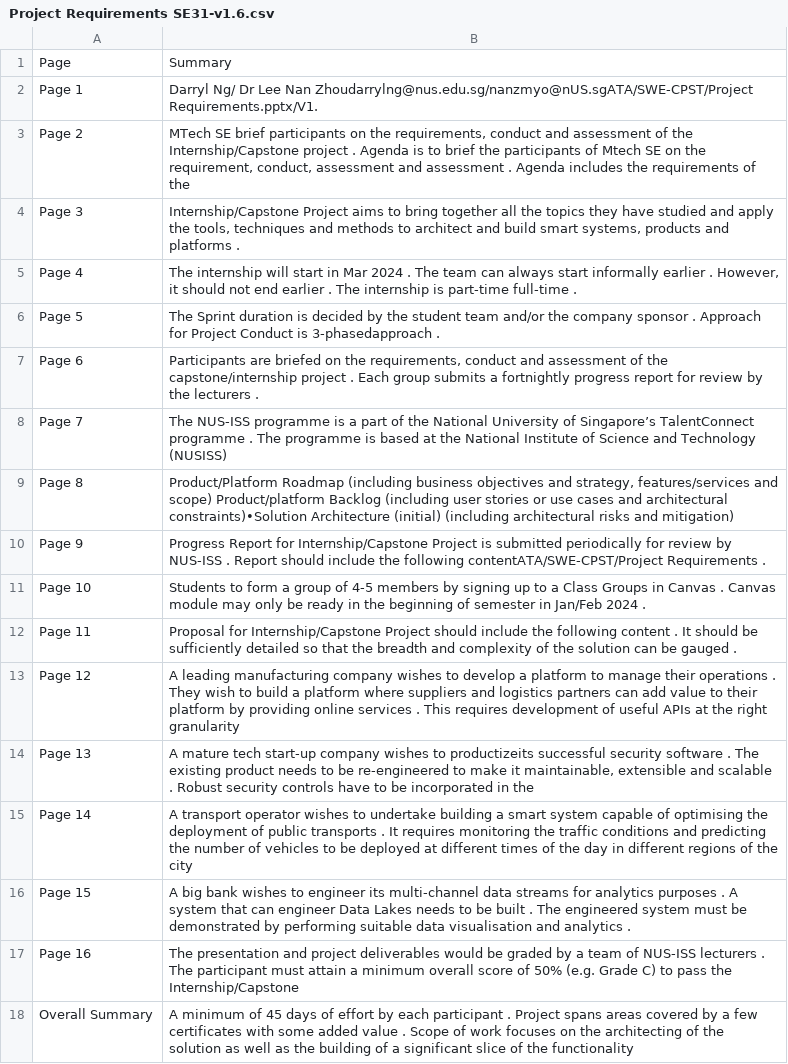
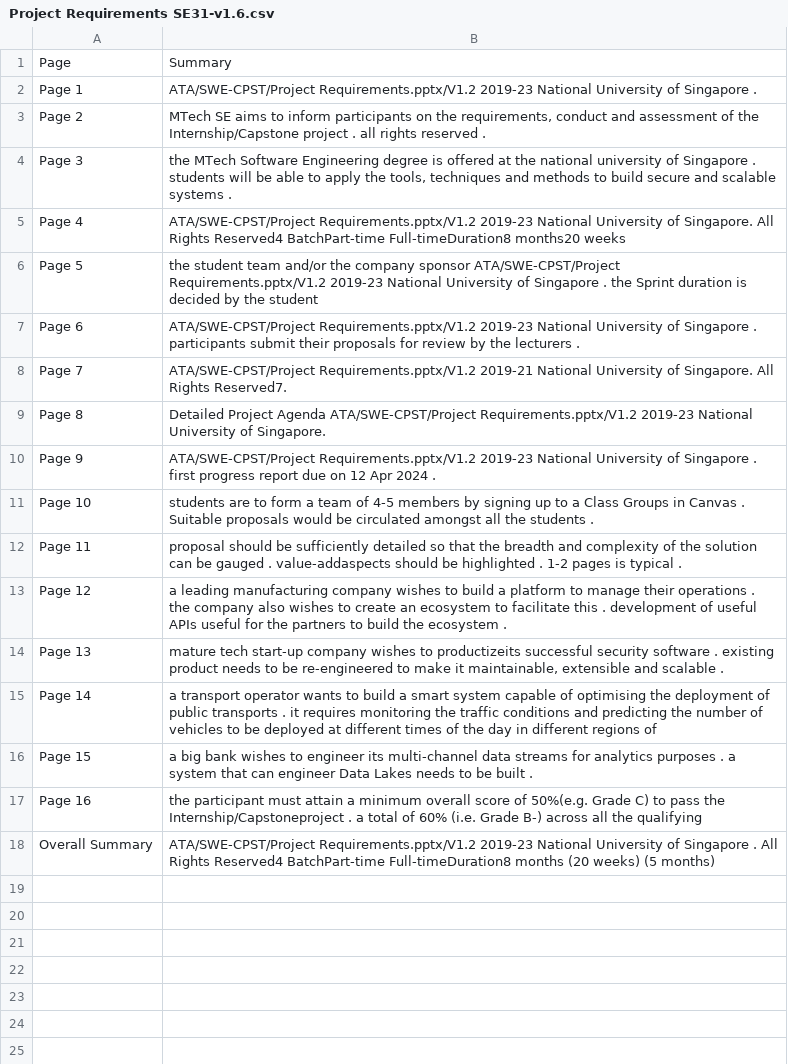
Before and after one commit to ngminteck/QAnvas, a CSV file: summary/MTech in EBAC_IS_SE (Thru-train)/course files/unfiled/Project Requirements SE31-v1.6.csv, drawn as a sheet; the diff names each change by its address in the sheet, - before the commit and + after, or states it on an @@ line.

```diff
--- a/summary/MTech in EBAC_IS_SE (Thru-train)/course files/unfiled/Project Requirements SE31-v1.6.csv
+++ b/summary/MTech in EBAC_IS_SE (Thru-train)/course files/unfiled/Project Requirements SE31-v1.6.csv
-B2: Darryl Ng/ Dr Lee Nan Zhoudarrylng@nus.edu.sg/nanzmyo@nUS.sgATA/SWE-CPST/Project Requirements.pptx/V1.
+B2: ATA/SWE-CPST/Project Requirements.pptx/V1.2 2019-23 National University of Singapore .
-B3: MTech SE brief participants on the requirements, conduct and assessment of the Internship/Capstone project . Agenda is to brief the participants of Mtech SE on the requirement, conduct, assessment and assessment . Agenda includes the requirements of the
+B3: MTech SE aims to inform participants on the requirements, conduct and assessment of the Internship/Capstone project . all rights reserved .
-B4: Internship/Capstone Project aims to bring together all the topics they have studied and apply the tools, techniques and methods to architect and build smart systems, products and platforms .
+B4: the MTech Software Engineering degree is offered at the national university of Singapore . students will be able to apply the tools, techniques and methods to build secure and scalable systems .
-B5: The internship will start in Mar 2024 . The team can always start informally earlier . However, it should not end earlier . The internship is part-time full-time .
+B5: ATA/SWE-CPST/Project Requirements.pptx/V1.2 2019-23 National University of Singapore. All Rights Reserved4 BatchPart-time Full-timeDuration8 months20 weeks
-B6: The Sprint duration is decided by the student team and/or the company sponsor . Approach for Project Conduct is 3-phasedapproach .
+B6: the student team and/or the company sponsor ATA/SWE-CPST/Project Requirements.pptx/V1.2 2019-23 National University of Singapore . the Sprint duration is decided by the student
-B7: Participants are briefed on the requirements, conduct and assessment of the capstone/internship project . Each group submits a fortnightly progress report for review…
+B7: ATA/SWE-CPST/Project Requirements.pptx/V1.2 2019-23 National University of Singapore . participants submit their proposals for review…
-B8: The NUS-ISS programme is a part of the National University of Singapore’s TalentConnect programme . The programme is based at the National Institute of Science and Technology (NUSISS)
+B8: ATA/SWE-CPST/Project Requirements.pptx/V1.2 2019-21 National University of Singapore. All Rights Reserved7.
-B9: Product/Platform Roadmap (including business objectives and strategy, features/services and scope) Product/platform Backlog (including user stories or use cases and architectural constraints)•Solution Architecture (initial) (including architectural risks and mitigation)
+B9: Detailed Project Agenda ATA/SWE-CPST/Project Requirements.pptx/V1.2 2019-23 National University of Singapore.
-B10: Progress Report for Internship/Capstone Project is submitted periodically for review by NUS-ISS . Report should include the following contentATA/SWE-CPST/Project Requirements .
+B10: ATA/SWE-CPST/Project Requirements.pptx/V1.2 2019-23 National University of Singapore . first progress report due on 12 Apr 2024 .
-B11: Students to form a group of 4-5 members by signing up to a Class Groups in Canvas . Canvas module may only be ready in the beginning of semester in Jan/Feb 2024 .
+B11: students are to form a team of 4-5 members by signing up to a Class Groups in Canvas . Suitable proposals would be circulated amongst all the students .
-B12: Proposal for Internship/Capstone Project should include the following content . It should be sufficiently detailed so that the breadth and complexity of the solution can be gauged .
+B12: proposal should be sufficiently detailed so that the breadth and complexity of the solution can be gauged . value-addaspects should be highlighted . 1-2 pages is typical .
-B13: A leading manufacturing company wishes to develop a platform to manage their operations . They wish to build a platform where suppliers and logistics partners can add value to their platform by providing online services . This requires development of useful APIs at the right granularity
+B13: a leading manufacturing company wishes to build a platform to manage their operations . the company also wishes to create an ecosystem to facilitate this . development of useful APIs useful for the partners to build the ecosystem .
-B14: A mature tech start-up company wishes to productizeits successful security software . The existing product needs to be re-engineered to make it maintainable, extensible and scalable . Robust security controls have to be incorporated in the
+B14: mature tech start-up company wishes to productizeits successful security software . existing product needs to be re-engineered to make it maintainable, extensible and scalable .
-B15: A transport operator wishes to undertake building a smart system capable of optimising the deployment of public transports . It requires monitoring the traffic conditions and predicting the number of vehicles to be deployed at different times of the day in different regions of the city
+B15: a transport operator wants to build a smart system capable of optimising the deployment of public transports . it requires monitoring the traffic conditions and predicting the number of vehicles to be deployed at different times of the day in different regions of
-B16: A big bank wishes to engineer its multi-channel data streams for analytics purposes . A system that can engineer Data Lakes needs to be built . The engineered system must be demonstrated by performing suitable data visualisation and analytics .
+B16: a big bank wishes to engineer its multi-channel data streams for analytics purposes . a system that can engineer Data Lakes needs to be built .
-B17: The presentation and project deliverables would be graded by a team of NUS-ISS lecturers . The participant must attain a minimum overall score of 50% (e.g. Grade C) to pass the Internship/Capstone
+B17: the participant must attain a minimum overall score of 50%(e.g. Grade C) to pass the Internship/Capstoneproject . a total of 60% (i.e. Grade B-) across all the qualifying
-B18: A minimum of 45 days of effort by each participant . Project spans areas covered by a few certificates with some added value . Scope of work focuses on the architecting of the solution as well as the building of a significant slice of the functionality
+B18: ATA/SWE-CPST/Project Requirements.pptx/V1.2 2019-23 National University of Singapore . All Rights Reserved4 BatchPart-time Full-timeDuration8 months (20 weeks) (5 months)
```
Also changed, not shown: summary/MTech in EBAC_IS_SE (Thru-train)/course files/unfiled/Project Requirements.csv, summary/MTech in EBAC_IS_SE (Thru-train)/course files/unfiled/StudentChallenge_revised20241004.csv, 11 other files.
